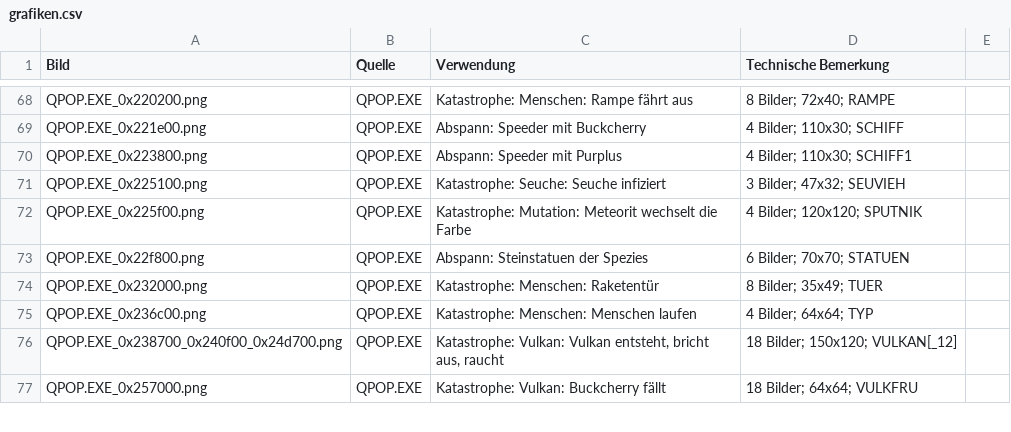
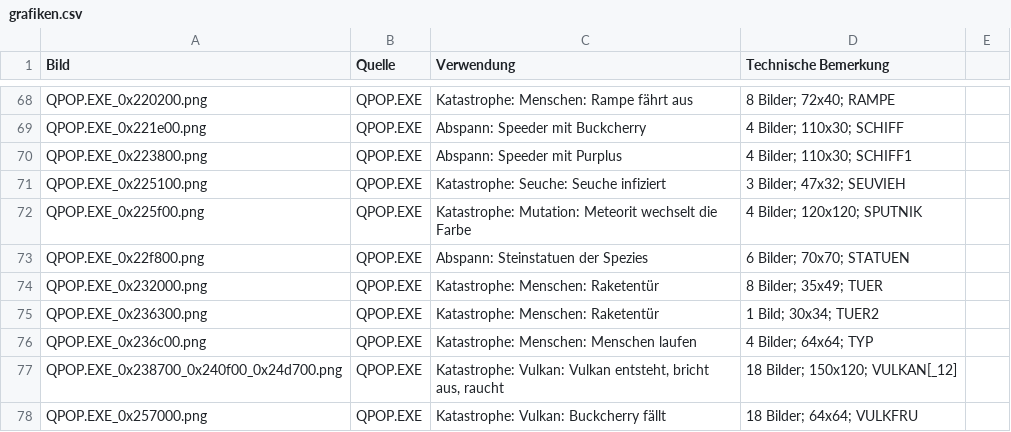
Before and after one commit to Frunit/qpop-ressourcen, a CSV file: grafiken.csv, drawn as a sheet; only a part is shown, gaps mark what is left out.

Commit message:
Correcte Datei für TUER2 eingefügt

```diff
--- a/grafiken.csv
+++ b/grafiken.csv
@@ -74,2 +74,3 @@ QPOP.EXE_0x22f800.png	QPOP.EXE	Abspann: Steinstatuen der Spezies	6 Bilder; 70x70
 QPOP.EXE_0x232000.png	QPOP.EXE	Katastrophe: Menschen: Raketentür	8 Bilder; 35x49; TUER	
+QPOP.EXE_0x236300.png	QPOP.EXE	Katastrophe: Menschen: Raketentür	1 Bild; 30x34; TUER2	
 QPOP.EXE_0x236c00.png	QPOP.EXE	Katastrophe: Menschen: Menschen laufen	4 Bilder; 64x64; TYP	
```
Also changed, not shown: 3 other files.
